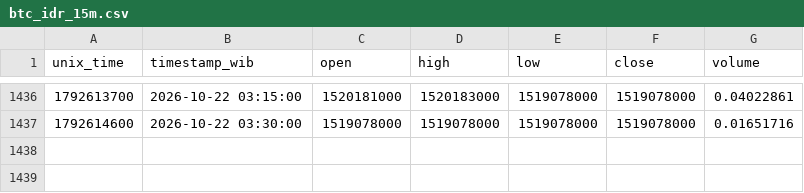
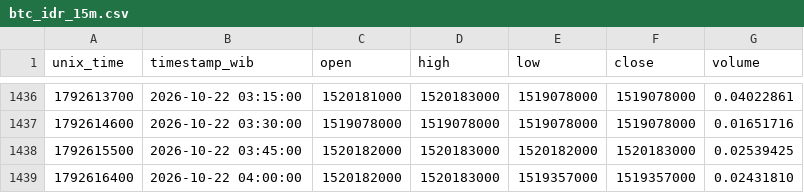
Before and after one commit to anggadefrian-coder/collector, a CSV file: data/btc_idr_15m.csv, drawn as a sheet; only a part is shown, gaps mark what is left out; the diff names each change by its address in the sheet, - before the commit and + after, or states it on an @@ line.

```diff
--- a/data/btc_idr_15m.csv
+++ b/data/btc_idr_15m.csv
+row 1438: 1792615500 | 2026-10-22 03:45:00 | 1520182000 | 1520183000 | 1520182000 | 1520183000 | 0.02539425
+row 1439: 1792616400 | 2026-10-22 04:00:00 | 1520182000 | 1520183000 | 1519357000 | 1519357000 | 0.02431810
```
